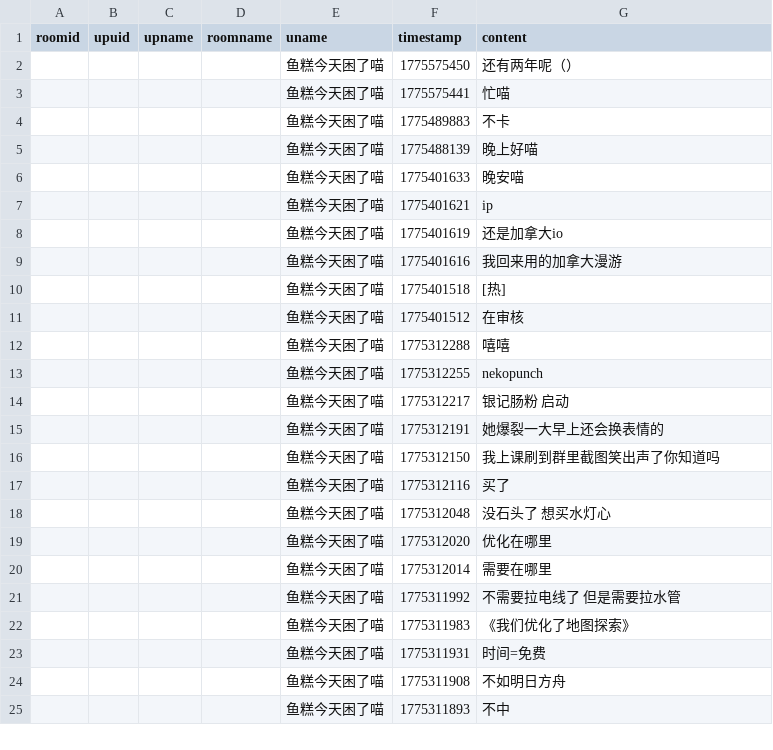
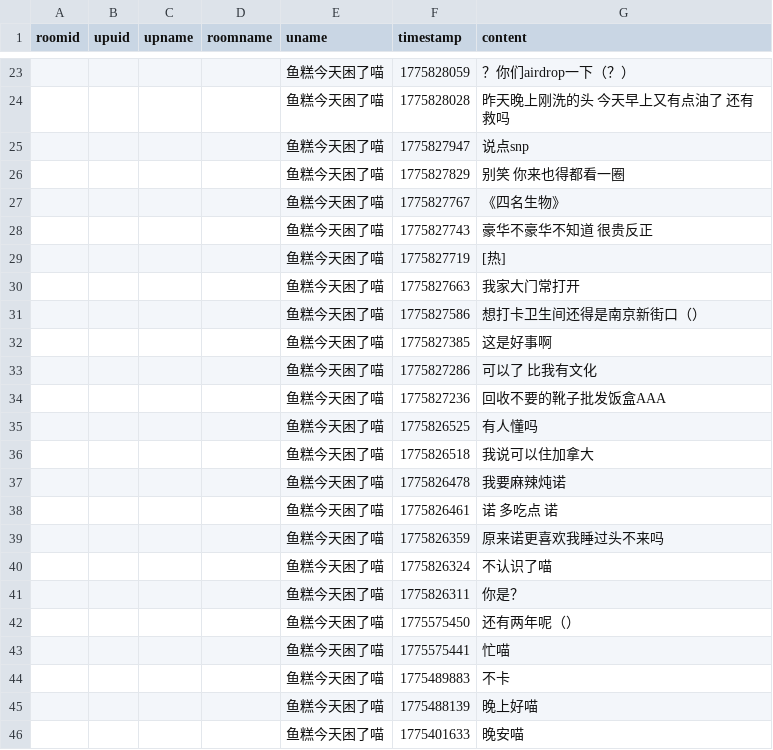
Before and after one commit to YurenHao0426/MuxianDanmuHistory, a CSV file: livedanmu.csv, drawn as a sheet; only a part is shown, gaps mark what is left out; the shorter side is filled out with more unchanged rows; the diff covers the shown part only; the diff names each change by its address in the sheet, - before the commit and + after, or states it on an @@ line.

```diff
--- a/livedanmu.csv
+++ b/livedanmu.csv
+row 23:  |  |  |  | 鱼糕今天困了喵 | 1775828059 | ？你们airdrop一下（？）
+row 24:  |  |  |  | 鱼糕今天困了喵 | 1775828028 | 昨天晚上刚洗的头 今天早上又有点油了 还有救吗
+row 25:  |  |  |  | 鱼糕今天困了喵 | 1775827947 | 说点snp
+row 26:  |  |  |  | 鱼糕今天困了喵 | 1775827829 | 别笑 你来也得都看一圈
+row 27:  |  |  |  | 鱼糕今天困了喵 | 1775827767 | 《四名生物》
+row 28:  |  |  |  | 鱼糕今天困了喵 | 1775827743 | 豪华不豪华不知道 很贵反正
+row 29:  |  |  |  | 鱼糕今天困了喵 | 1775827719 | [热]
+row 30:  |  |  |  | 鱼糕今天困了喵 | 1775827663 | 我家大门常打开
+row 31:  |  |  |  | 鱼糕今天困了喵 | 1775827586 | 想打卡卫生间还得是南京新街口（）
+row 32:  |  |  |  | 鱼糕今天困了喵 | 1775827385 | 这是好事啊
+row 33:  |  |  |  | 鱼糕今天困了喵 | 1775827286 | 可以了 比我有文化
+row 34:  |  |  |  | 鱼糕今天困了喵 | 1775827236 | 回收不要的靴子批发饭盒AAA
+row 35:  |  |  |  | 鱼糕今天困了喵 | 1775826525 | 有人懂吗
+row 36:  |  |  |  | 鱼糕今天困了喵 | 1775826518 | 我说可以住加拿大
+row 37:  |  |  |  | 鱼糕今天困了喵 | 1775826478 | 我要麻辣炖诺
+row 38:  |  |  |  | 鱼糕今天困了喵 | 1775826461 | 诺 多吃点 诺
+row 39:  |  |  |  | 鱼糕今天困了喵 | 1775826359 | 原来诺更喜欢我睡过头不来吗
+row 40:  |  |  |  | 鱼糕今天困了喵 | 1775826324 | 不认识了喵
+row 41:  |  |  |  | 鱼糕今天困了喵 | 1775826311 | 你是？
```
Also changed, not shown: 21 added rows elsewhere in this file.
